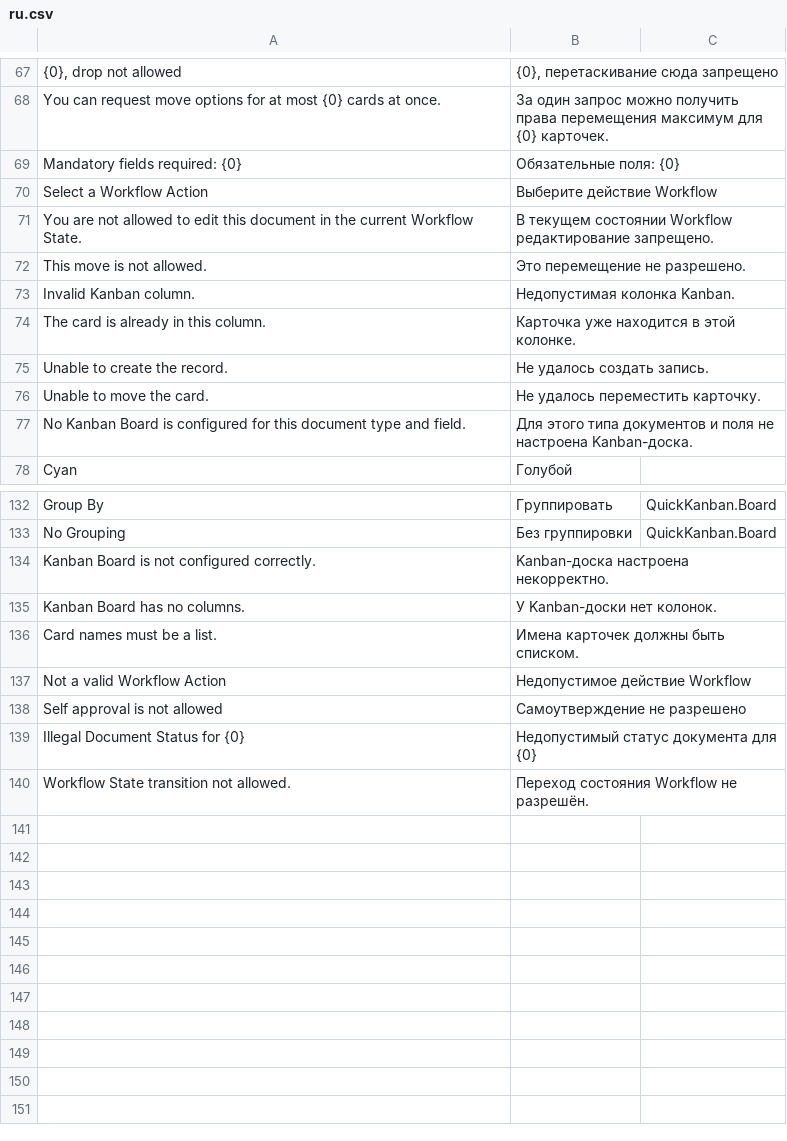
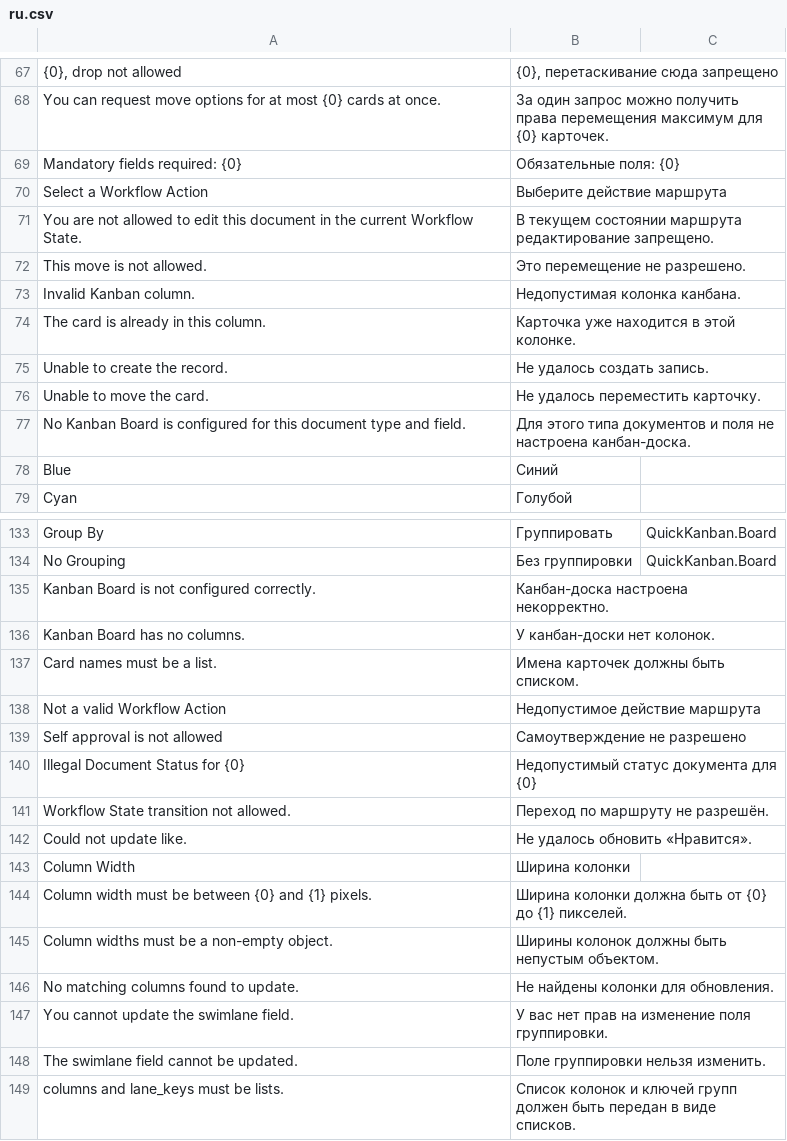
Before and after one commit to Dinext-pro/dinext_kanban, a CSV file: quick_kanban/translations/ru.csv, drawn as a sheet; only a part is shown, gaps mark what is left out; the diff covers the shown part only.

Commit message:
fix: update asset references in index.html; streamline error messaging in CardExtraInfo component for improved user feedback; enhance Russian translations for consistency and clarity in Kanban board terminology

```diff
--- a/quick_kanban/translations/ru.csv
+++ b/quick_kanban/translations/ru.csv
@@ -69,6 +69,6 @@
 "Mandatory fields required: {0}","Обязательные поля: {0}",""
-"Select a Workflow Action","Выберите действие Workflow",""
-"You are not allowed to edit this document in the current Workflow State.","В текущем состоянии Workflow редактирование запрещено.",""
+"Select a Workflow Action","Выберите действие маршрута",""
+"You are not allowed to edit this document in the current Workflow State.","В текущем состоянии маршрута редактирование запрещено.",""
 "This move is not allowed.","Это перемещение не разрешено.",""
-"Invalid Kanban column.","Недопустимая колонка Kanban.",""
+"Invalid Kanban column.","Недопустимая колонка канбана.",""
 "The card is already in this column.","Карточка уже находится в этой колонке.",""
@@ -76,3 +76,4 @@
 "Unable to move the card.","Не удалось переместить карточку.",""
-"No Kanban Board is configured for this document type and field.","Для этого типа документов и поля не настроена Kanban-доска.",""
+"No Kanban Board is configured for this document type and field.","Для этого типа документов и поля не настроена канбан-доска.",""
+"Blue","Синий",""
 "Cyan","Голубой",""
@@ -133,8 +134,16 @@
 "No Grouping","Без группировки","QuickKanban.Board"
-"Kanban Board is not configured correctly.","Kanban-доска настроена некорректно.",""
-"Kanban Board has no columns.","У Kanban-доски нет колонок.",""
+"Kanban Board is not configured correctly.","Канбан-доска настроена некорректно.",""
+"Kanban Board has no columns.","У канбан-доски нет колонок.",""
 "Card names must be a list.","Имена карточек должны быть списком.",""
-"Not a valid Workflow Action","Недопустимое действие Workflow",""
+"Not a valid Workflow Action","Недопустимое действие маршрута",""
 "Self approval is not allowed","Самоутверждение не разрешено",""
 "Illegal Document Status for {0}","Недопустимый статус документа для {0}",""
-"Workflow State transition not allowed.","Переход состояния Workflow не разрешён.",""
+"Workflow State transition not allowed.","Переход по маршруту не разрешён.",""
+"Could not update like.","Не удалось обновить «Нравится».",""
+"Column Width","Ширина колонки",""
+"Column width must be between {0} and {1} pixels.","Ширина колонки должна быть от {0} до {1} пикселей.",""
+"Column widths must be a non-empty object.","Ширины колонок должны быть непустым объектом.",""
+"No matching columns found to update.","Не найдены колонки для обновления.",""
+"You cannot update the swimlane field.","У вас нет прав на изменение поля группировки.",""
+"The swimlane field cannot be updated.","Поле группировки нельзя изменить.",""
+"columns and lane_keys must be lists.","Список колонок и ключей групп должен быть передан в виде списков.",""
```
Also changed, not shown: 28 edited cells elsewhere in this file, 3 other files.
